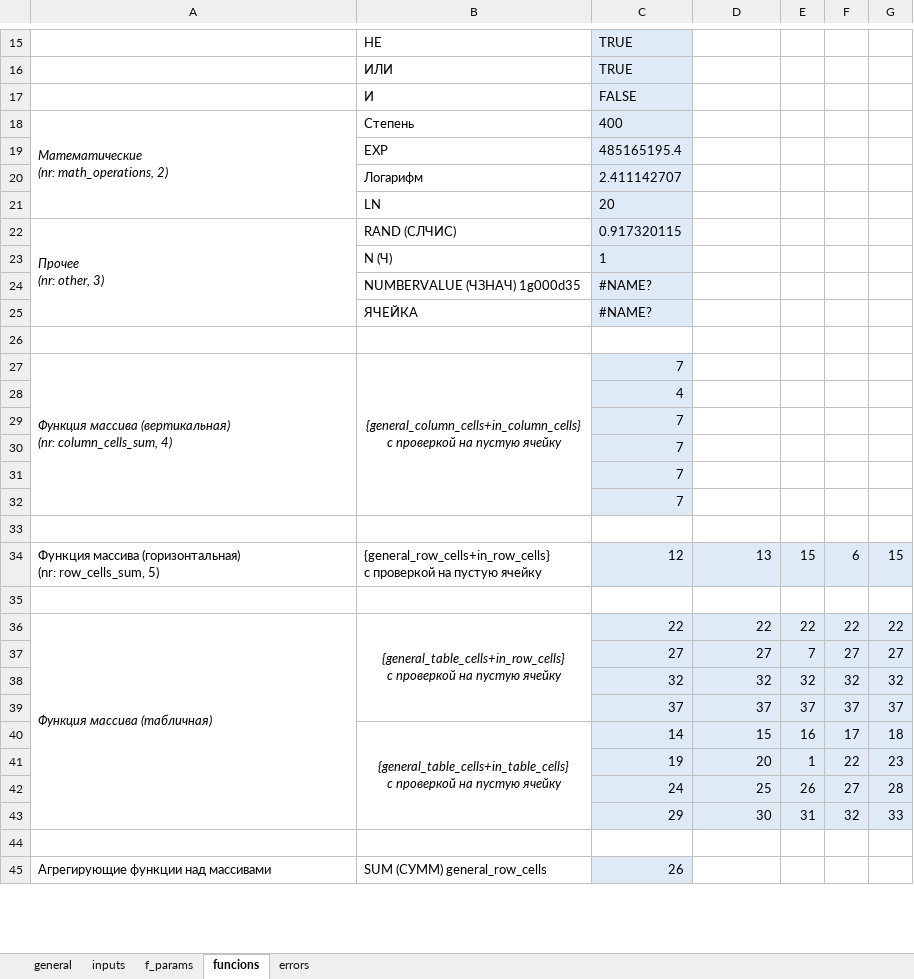
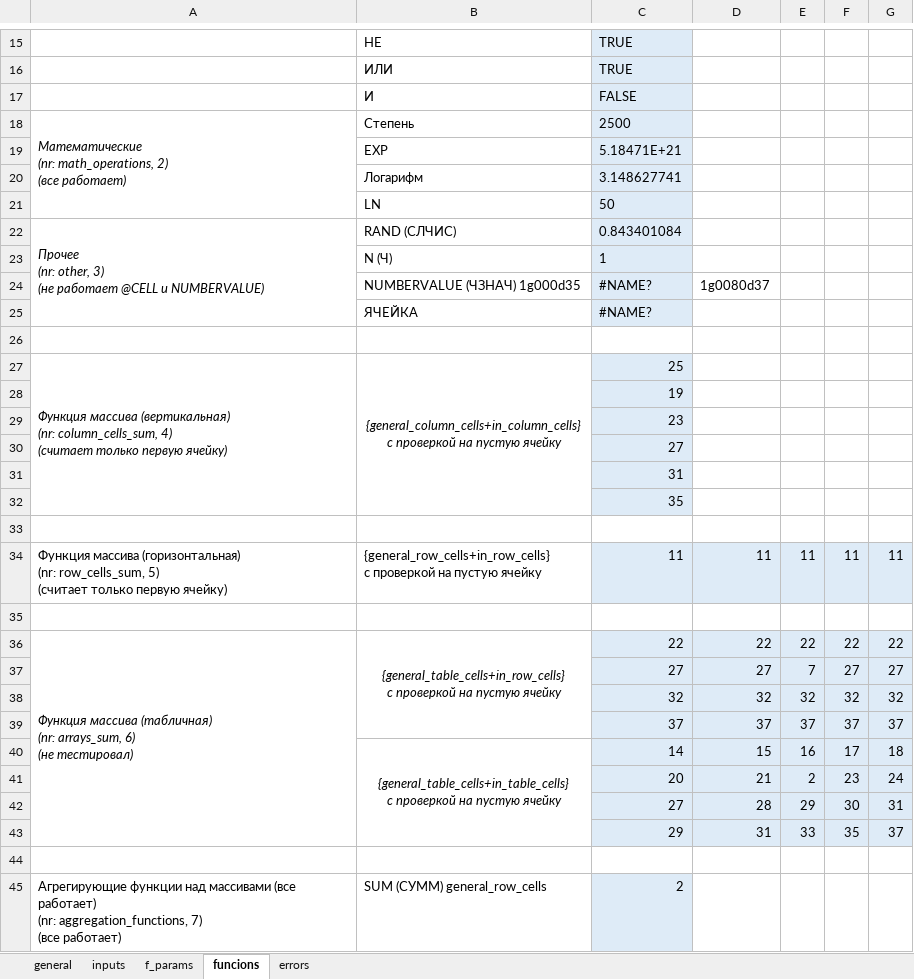
Before and after one commit to EvgenyKartashov/NamedRangeTestApp, an Excel workbook: src/NamedRangeTestApp/Data/testSet/test_calc.xlsx, sheet funcions, drawn as a sheet; only a part is shown, gaps mark what is left out; values as stored, in another font and other column widths than the file's, no borders; removed rows and columns are numbered as before the commit, all else as after; ↵ is a line break in a cell; the diff covers the shown part only; the diff names each change by its address in the sheet, - before the commit and + after, or states it on an @@ line.

Commit message:
Added new named ranges results

```diff
--- a/src/NamedRangeTestApp/Data/testSet/test_calc.xlsx (sheet funcions)
+++ b/src/NamedRangeTestApp/Data/testSet/test_calc.xlsx (sheet funcions)
-A18: …math_operations, 2)
+A18: …math_operations, 2) ↵ (все работает)
-C18: 400
+C18: 2500
-C19: 485165195.4
+C19: 5.18471E+21
-C20: 2.411142707
+C20: 3.148627741
-C21: 20
+C21: 50
-A22: Прочее ↵ (nr: other, 3)
+A22: Прочее ↵ (nr: other, 3) ↵ (не работает @CELL и NUMBERVALUE)
-C22: 0.917320115
+C22: 0.843401084
-D24: (empty)
+D24: 1g0080d37
-A27: …column_cells_sum, 4)
+A27: …column_cells_sum, 4) ↵ (считает только первую ячейку)
-C27: 7
+C27: 25
-C28: 4
+C28: 19
-C29: 7
+C29: 23
-C30: 7
+C30: 27
-C31: 7
+C31: 31
-C32: 7
+C32: 35
-A34: …row_cells_sum, 5)
+A34: …row_cells_sum, 5) ↵ (считает только первую ячейку)
-C34: 12
+C34: 11
-D34: 13
+D34: 11
-E34: 15
+E34: 11
-F34: 6
+F34: 11
-G34: 15
+G34: 11
-A36: Функция массива (табличная)
+A36: Функция массива (табличная) ↵ (nr: arrays_sum, 6) ↵ (не тестировал)
-row 41:  |  | 19 | 20 | 1 | 22 | 23
-row 42:  |  | 24 | 25 | 26 | 27 | 28
-row 43:  |  | 29 | 30 | 31 | 32 | 33
+row 41:  |  | 20 | 21 | 2 | 23 | 24
+row 42:  |  | 27 | 28 | 29 | 30 | 31
+row 43:  |  | 29 | 31 | 33 | 35 | 37
-A45: …над массивами
+A45: …над массивами (все работает) ↵ (nr: aggregation_functions, 7) ↵ (все работает)
-C45: 26
+C45: 2
```
Also changed, not shown: 4 added rows, 2 removed rows, 45 edited cells and cell formats elsewhere in this sheet, sheet general, sheet inputs, sheet f_params, formulas that keep their value, src/NamedRangeTestApp/Data/testSet/scenario.xlsx, 4 other files.
